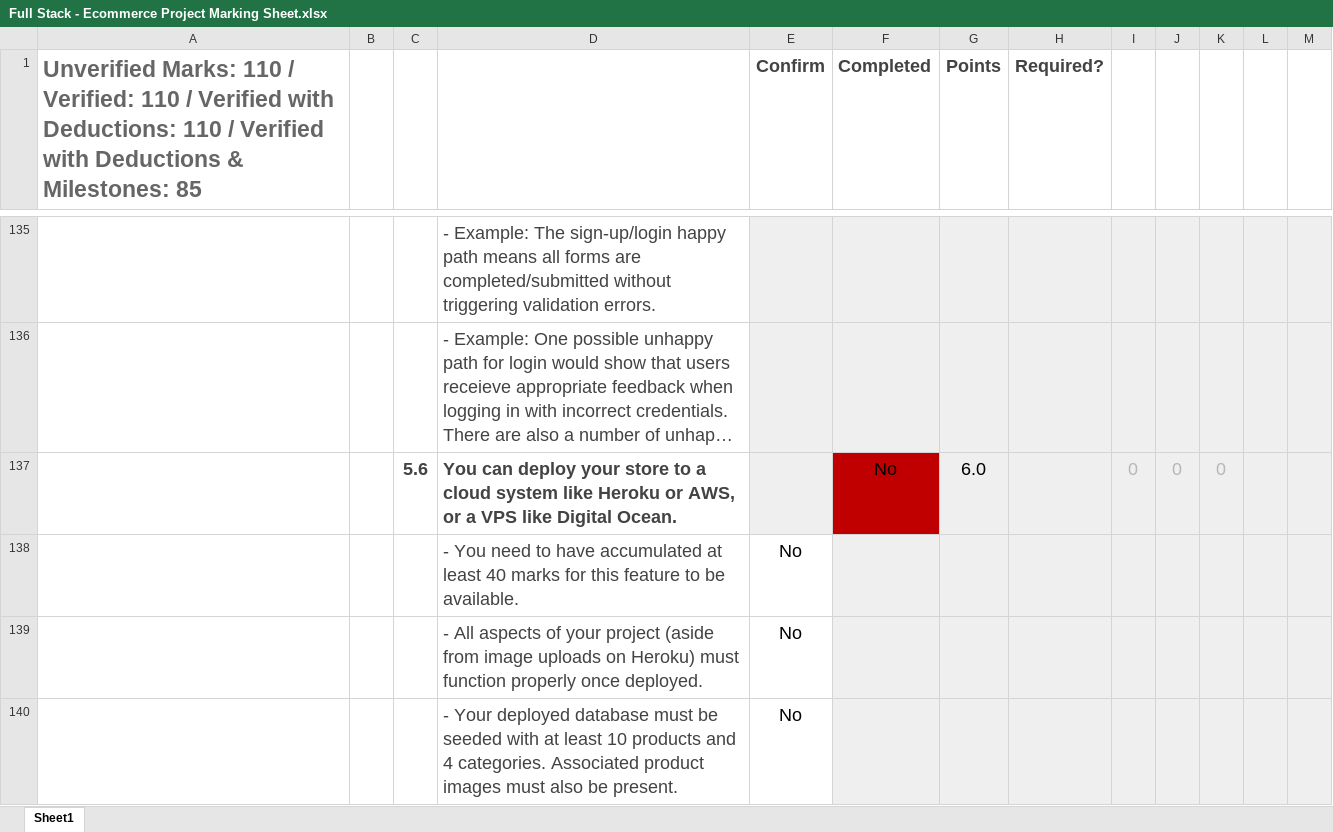
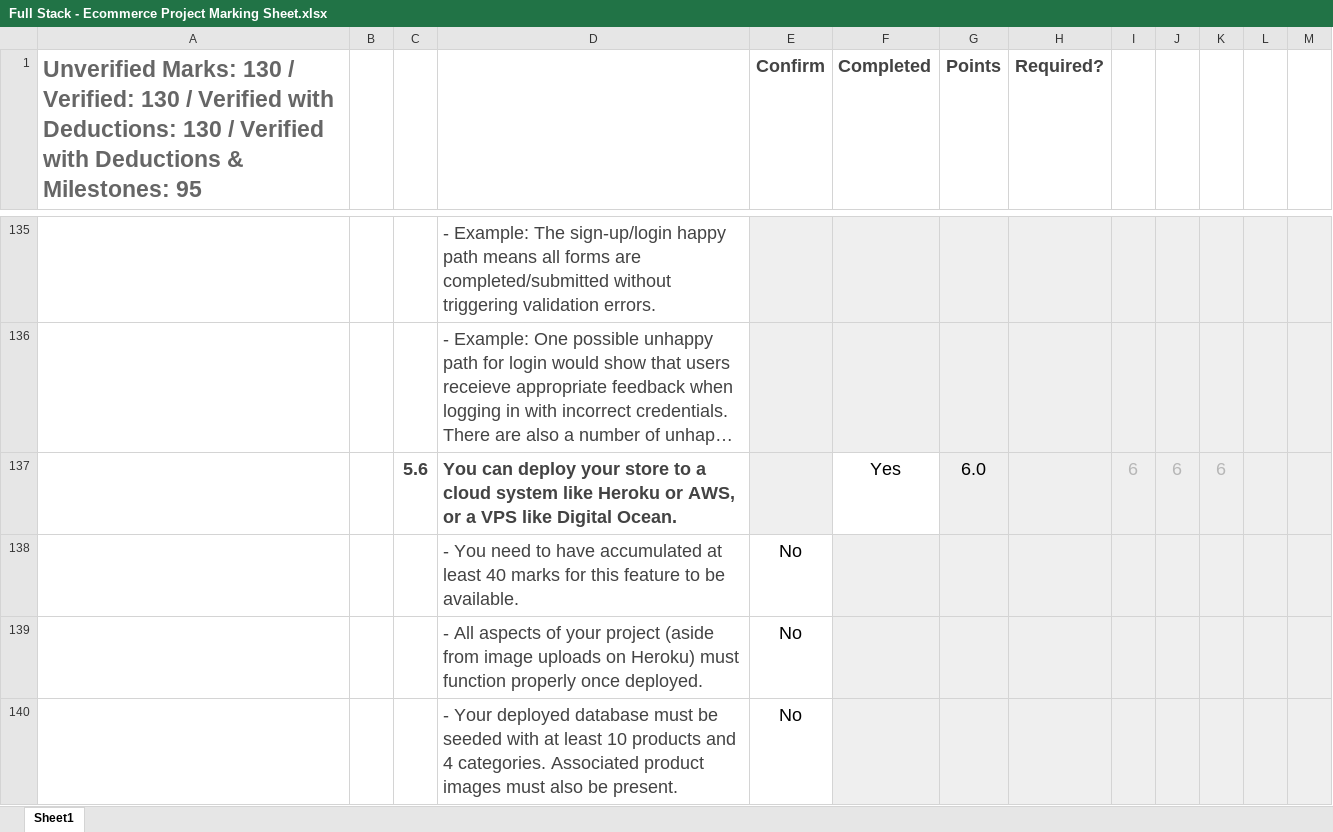
Before and after one commit to fli5/dept-term-three, an Excel workbook: Agile Full Stack/Projects/Full Stack - Ecommerce Project Marking Sheet.xlsx, sheet Sheet1, drawn as a sheet; only a part is shown, gaps mark what is left out; long unchanged cells end in …; values as stored, in another font and other column widths than the file's, no borders; conditional formats not drawn; removed rows and columns are numbered as before the commit, all else as after; the diff covers the shown part only; the diff names each change by its address in the sheet, - before the commit and + after, or states it on an @@ line.

```diff
--- a/Agile Full Stack/Projects/Full Stack - Ecommerce Project Marking Sheet.xlsx (sheet Sheet1)
+++ b/Agile Full Stack/Projects/Full Stack - Ecommerce Project Marking Sheet.xlsx (sheet Sheet1)
-A1: Unverified Marks: 110 / Verified: 110 / Verified with Deductions: 110 / Verified with Deductions & Milestones: 85
+A1: Unverified Marks: 130 / Verified: 130 / Verified with Deductions: 130 / Verified with Deductions & Milestones: 95
-row 137:  |  | 5.6 | You can deploy your store to a cloud system like Heroku or AWS, or a VPS like Digital Ocean. |  | No | 6.0 |  | 0 | 0 | 0
+row 137:  |  | 5.6 | You can deploy your store to a cloud system like Heroku or AWS, or a VPS like Digital Ocean. |  | Yes | 6.0 |  | 6 | 6 | 6
```
Also changed, not shown: 6 added rows, 6 removed rows and cell formats elsewhere in this sheet, 1 other file.
